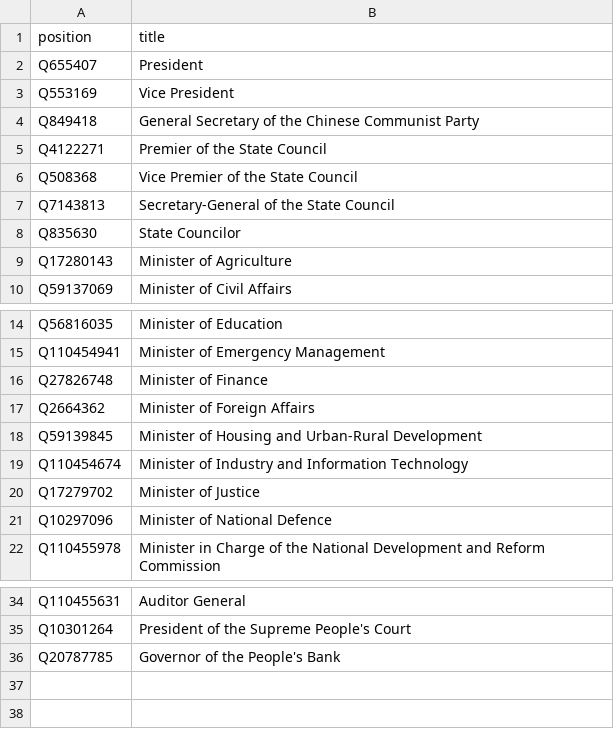
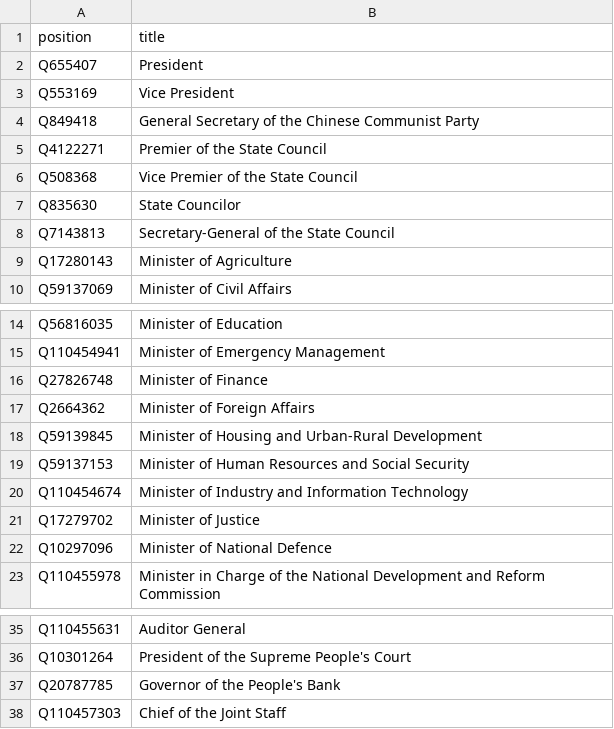
Before and after one commit to every-politician-scrapers/china-ministers, a CSV file: wikidata/wanted-positions.csv, drawn as a sheet; only a part is shown, gaps mark what is left out.

Commit message:
Add more wanted positions

```diff
--- a/wikidata/wanted-positions.csv
+++ b/wikidata/wanted-positions.csv
@@ -6,4 +6,4 @@ Q4122271,Premier of the State Council
 Q508368,Vice Premier of the State Council
+Q835630,State Councilor
 Q7143813,Secretary-General of the State Council
-Q835630,State Councilor
 Q17280143,Minister of Agriculture
@@ -18,2 +18,3 @@ Q2664362,Minister of Foreign Affairs
 Q59139845,Minister of Housing and Urban-Rural Development
+Q59137153,Minister of Human Resources and Social Security
 Q110454674,Minister of Industry and Information Technology
@@ -36 +37,2 @@ Q10301264,President of the Supreme People's Court
 Q20787785,Governor of the People's Bank
+Q110457303,Chief of the Joint Staff
```
